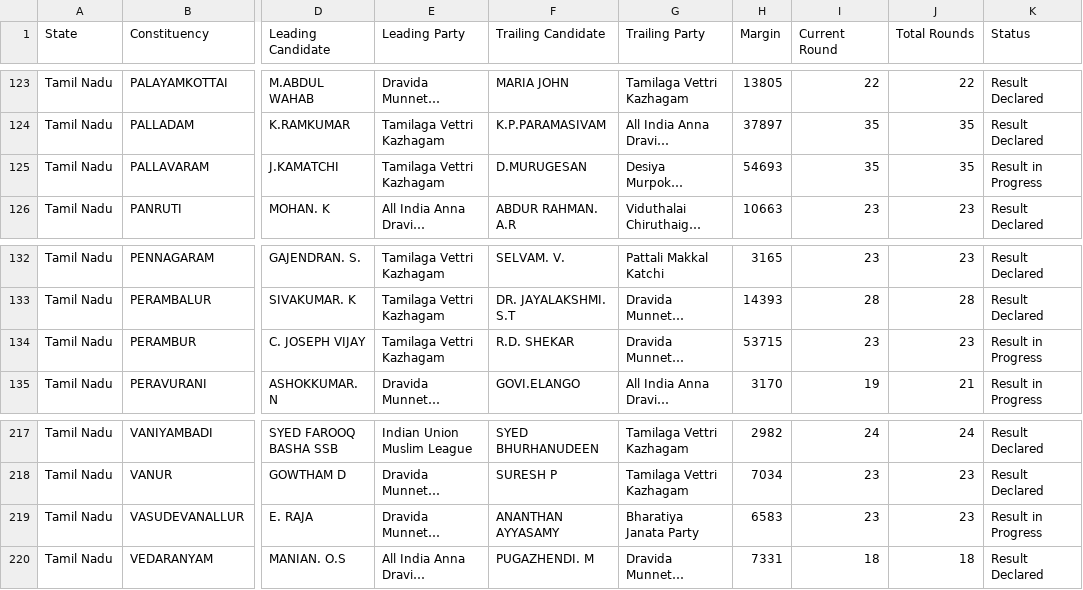
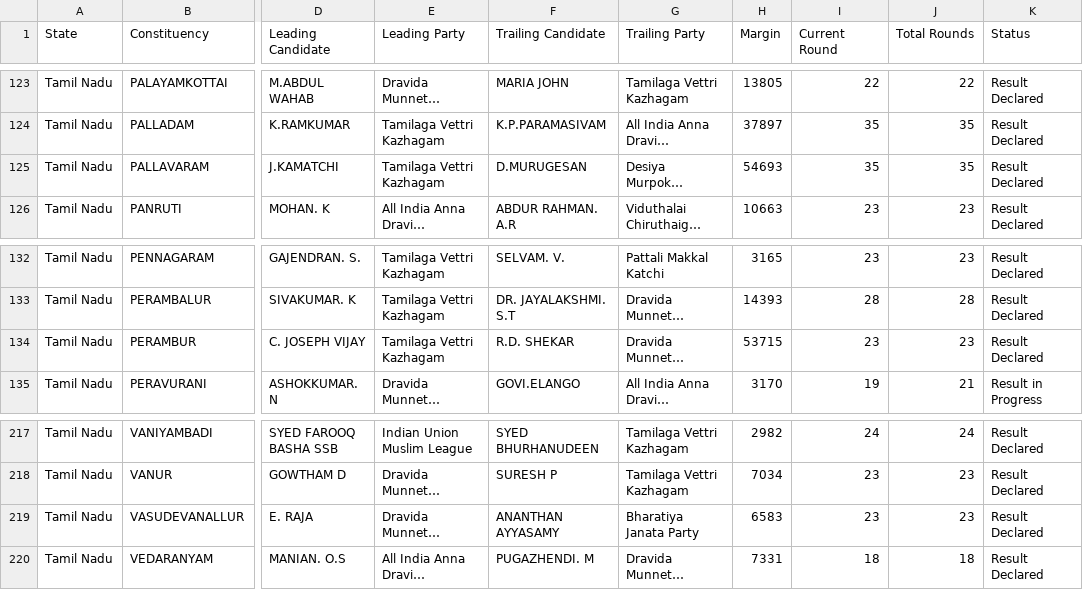
Before and after one commit to muthuishere/tnelection2026, a CSV file: results.csv, drawn as a sheet; only a part is shown, gaps mark what is left out; long unchanged cells end in …; the diff covers the shown part only; the diff names each change by its address in the sheet, - before the commit and + after, or states it on an @@ line.

Commit message:
auto: refresh results 2026-05-04T15:14Z

```diff
--- a/results.csv
+++ b/results.csv
-K125 (Status): Result in Progress
+K125 (Status): Result Declared
-K134 (Status): Result in Progress
+K134 (Status): Result Declared
-K219 (Status): Result in Progress
+K219 (Status): Result Declared
```
Also changed, not shown: 11 edited cells elsewhere in this file, 1 other file.
